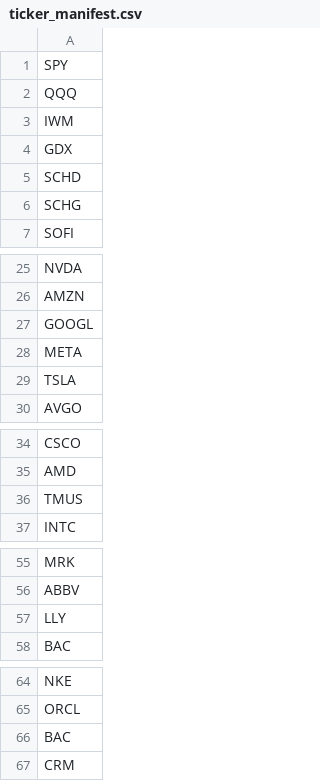
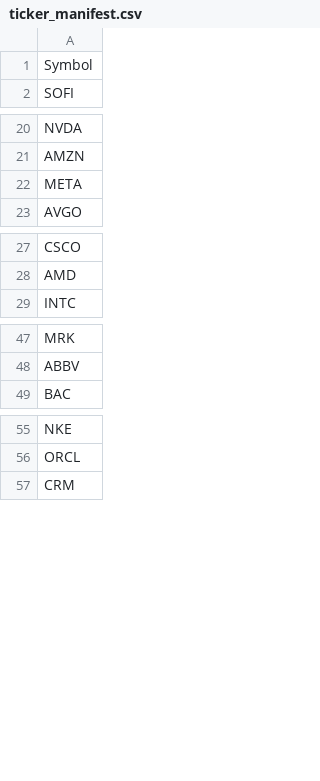
Before and after one commit to jigar3730/finance-vibe, a CSV file: src/finance_vibe/data/ticker_manifest.csv, drawn as a sheet; only a part is shown, gaps mark what is left out.

```diff
--- a/src/finance_vibe/data/ticker_manifest.csv
+++ b/src/finance_vibe/data/ticker_manifest.csv
@@ -1,7 +1,2 @@
-SPY
-QQQ
-IWM
-GDX
-SCHD
-SCHG
+Symbol
 SOFI
@@ -26,5 +21,3 @@ NVDA
 AMZN
-GOOGL
 META
-TSLA
 AVGO
@@ -35,3 +28,2 @@ CSCO
 AMD
-TMUS
 INTC
@@ -56,3 +48,2 @@ MRK
 ABBV
-LLY
 BAC
@@ -65,3 +56,2 @@ NKE
 ORCL
-BAC
 CRM
```
Also changed, not shown: 8 other files.
